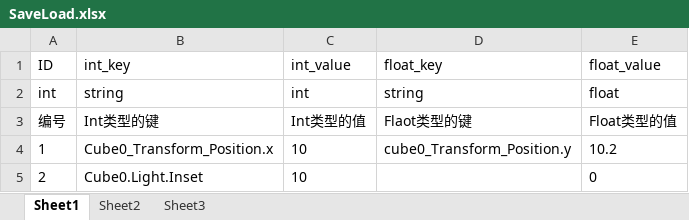
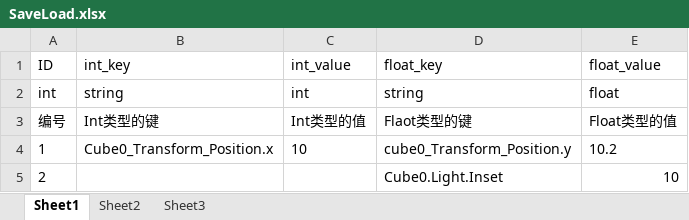
Before and after one commit to kamuitlw4058/Pangoo, an Excel workbook: StreamRes/ExcelTable/Excel/cn/SaveLoad.xlsx, sheet Sheet1, drawn as a sheet; values as stored, in another font and other column widths than the file's, no borders; the diff names each change by its address in the sheet, - before the commit and + after, or states it on an @@ line.

```diff
--- a/StreamRes/ExcelTable/Excel/cn/SaveLoad.xlsx (sheet Sheet1)
+++ b/StreamRes/ExcelTable/Excel/cn/SaveLoad.xlsx (sheet Sheet1)
-B5 (int_key): Cube0.Light.Inset
+B5 (int_key): (empty)
-C5 (int_value): 10
+C5 (int_value): (empty)
-D5 (float_key): (empty)
+D5 (float_key): Cube0.Light.Inset
-E5 (float_value): 0
+E5 (float_value): 10
```
Also changed, not shown: StreamRes/ExcelTable/Excel/cn/GlobalData.xlsx, 9 other files.
